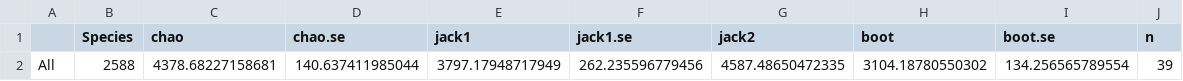
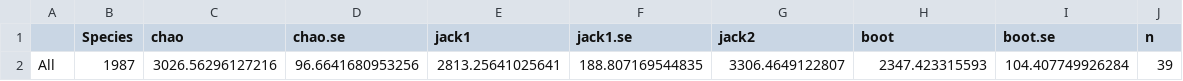
Before and after one commit to danchurch/fichtelgebirgeSoils, a CSV file: spatialAnalysis/Forest_specEst.csv, drawn as a sheet.

```diff
--- a/spatialAnalysis/Forest_specEst.csv
+++ b/spatialAnalysis/Forest_specEst.csv
@@ -1,2 +1,2 @@
 "","Species","chao","chao.se","jack1","jack1.se","jack2","boot","boot.se","n"
-"All",2588,4378.68227158681,140.637411985044,3797.17948717949,262.235596779456,4587.48650472335,3104.18780550302,134.256565789554,39
+"All",1987,3026.56296127216,96.6641680953256,2813.25641025641,188.807169544835,3306.4649122807,2347.423315593,104.407749926284,39
```
Also changed, not shown: spatialAnalysis/Arableland_SAC.csv, spatialAnalysis/Forest_SAC.csv, 8 other files.
